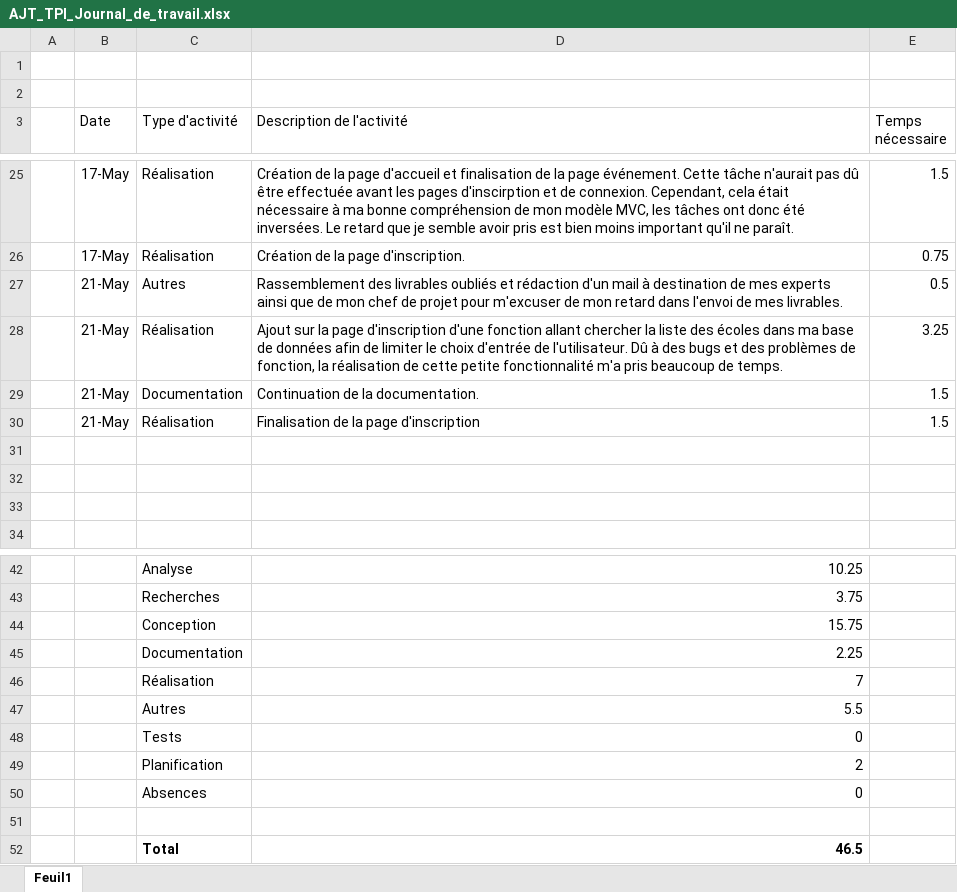
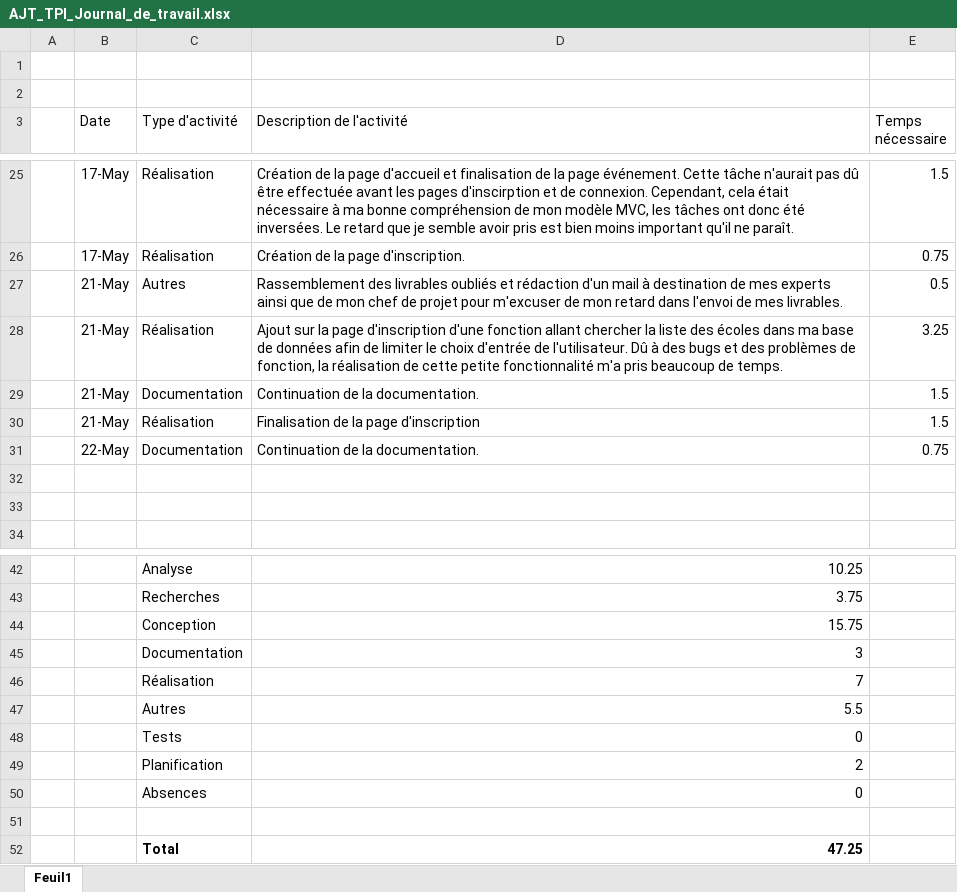
Before and after one commit to AnthonyJost/TPI_2019, an Excel workbook: Documentation/Journaux_de_travail/AJT_TPI_Journal_de_travail.xlsx, sheet Feuil1, drawn as a sheet; only a part is shown, gaps mark what is left out; values as stored, in another font and other column widths than the file's, no borders; table styles not drawn; the diff names each change by its address in the sheet, - before the commit and + after, or states it on an @@ line.

```diff
--- a/Documentation/Journaux_de_travail/AJT_TPI_Journal_de_travail.xlsx (sheet Feuil1)
+++ b/Documentation/Journaux_de_travail/AJT_TPI_Journal_de_travail.xlsx (sheet Feuil1)
-row 31: (empty)
+row 31:  | 22-May | Documentation | Continuation de la documentation. | 0.75
-D45 (Description de l'activité): 2.25
+D45 (Description de l'activité): 3
-D52 (Description de l'activité): 46.5
+D52 (Description de l'activité): 47.25
```
Also changed, not shown: 12 other files.
